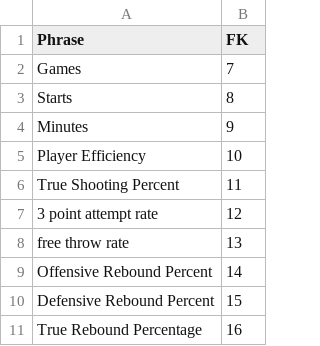
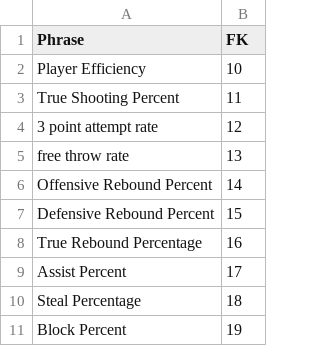
Before and after one commit to jjulian91/NLP_QA_Python, a CSV file: csv_files/Phrase.csv, drawn as a sheet; only a part is shown; the shorter side is filled out with more unchanged rows; the diff covers the shown part only.

Commit message:
started to work on the wordnet implementation, read todos

```diff
--- a/csv_files/Phrase.csv
+++ b/csv_files/Phrase.csv
@@ -1,5 +1,2 @@
 Phrase,FK
-Games,7
-Starts,8
-Minutes,9
 Player Efficiency,10
```
Also changed, not shown: 66 added rows elsewhere in this file, 3 other files.
